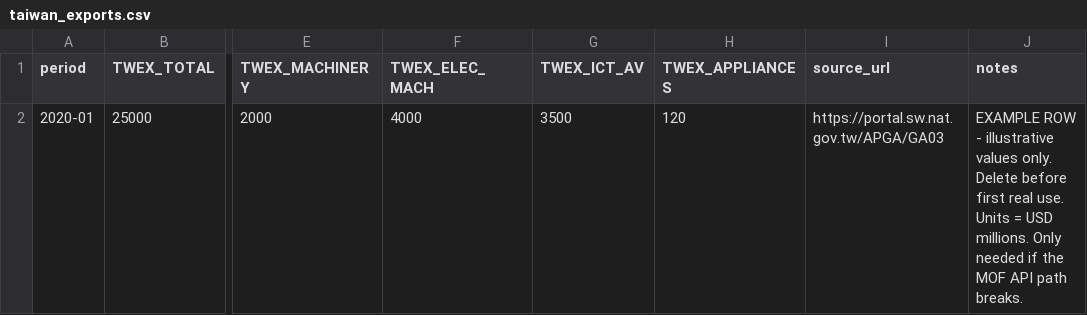
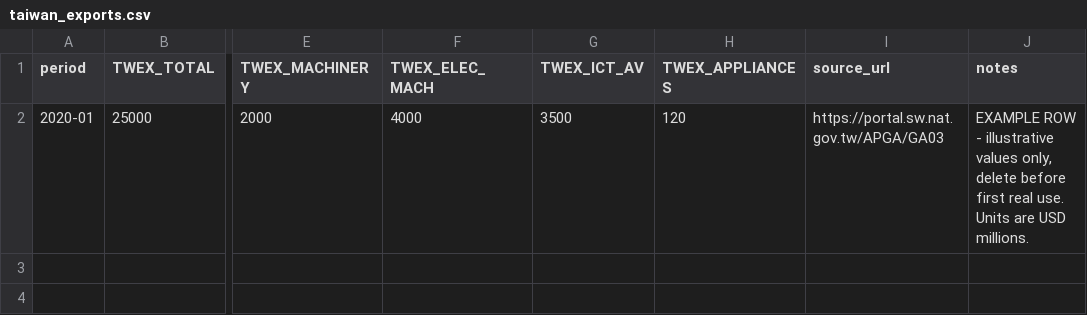
Before and after one commit to tricky2900/amkr-nowcast, a CSV file: data/manual/taiwan_exports.csv, drawn as a sheet; only a part is shown, gaps mark what is left out; the diff names each change by its address in the sheet, - before the commit and + after, or states it on an @@ line.

```diff
--- a/data/manual/taiwan_exports.csv
+++ b/data/manual/taiwan_exports.csv
-J2 (notes): …illustrative values only. Delete before first real use. Units = USD millions. Only needed if the MOF API path breaks.
+J2 (notes): …illustrative values only, delete before first real use. Units are USD millions.
```
Also changed, not shown: data/manual/sia_billings.csv, 12 other files.
